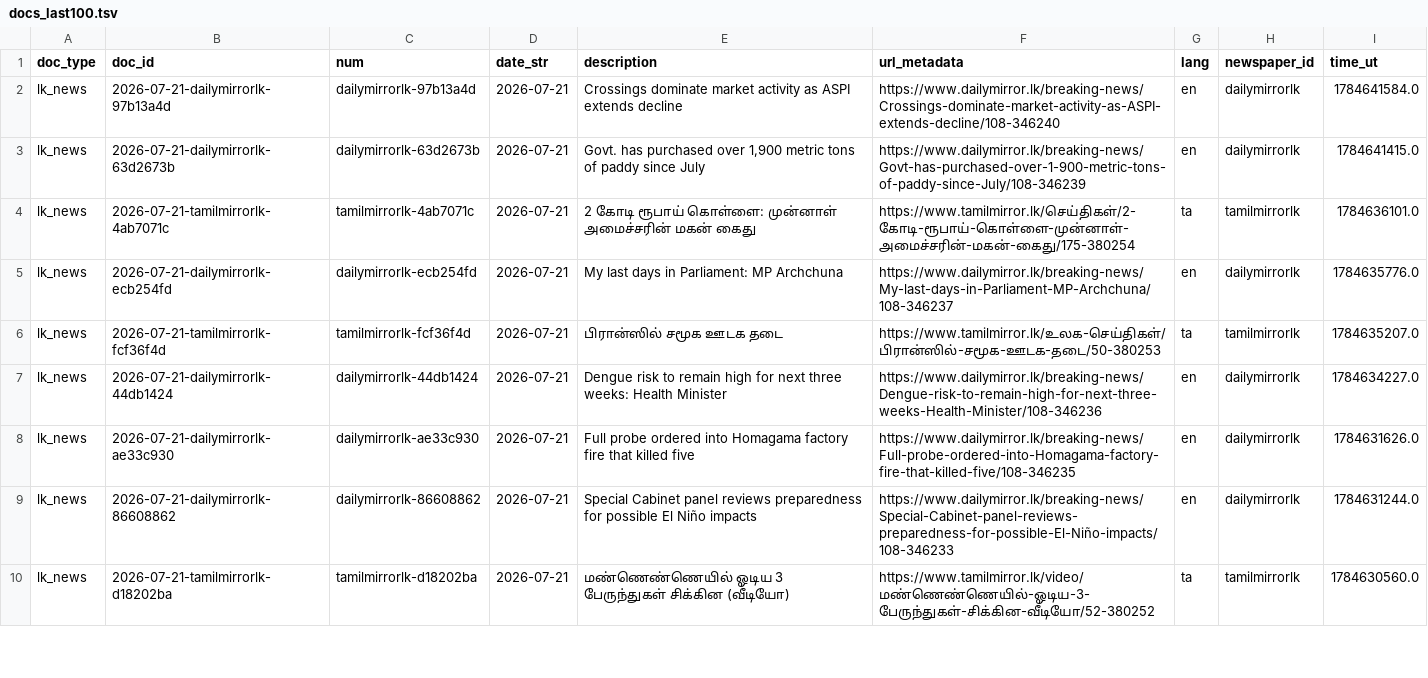
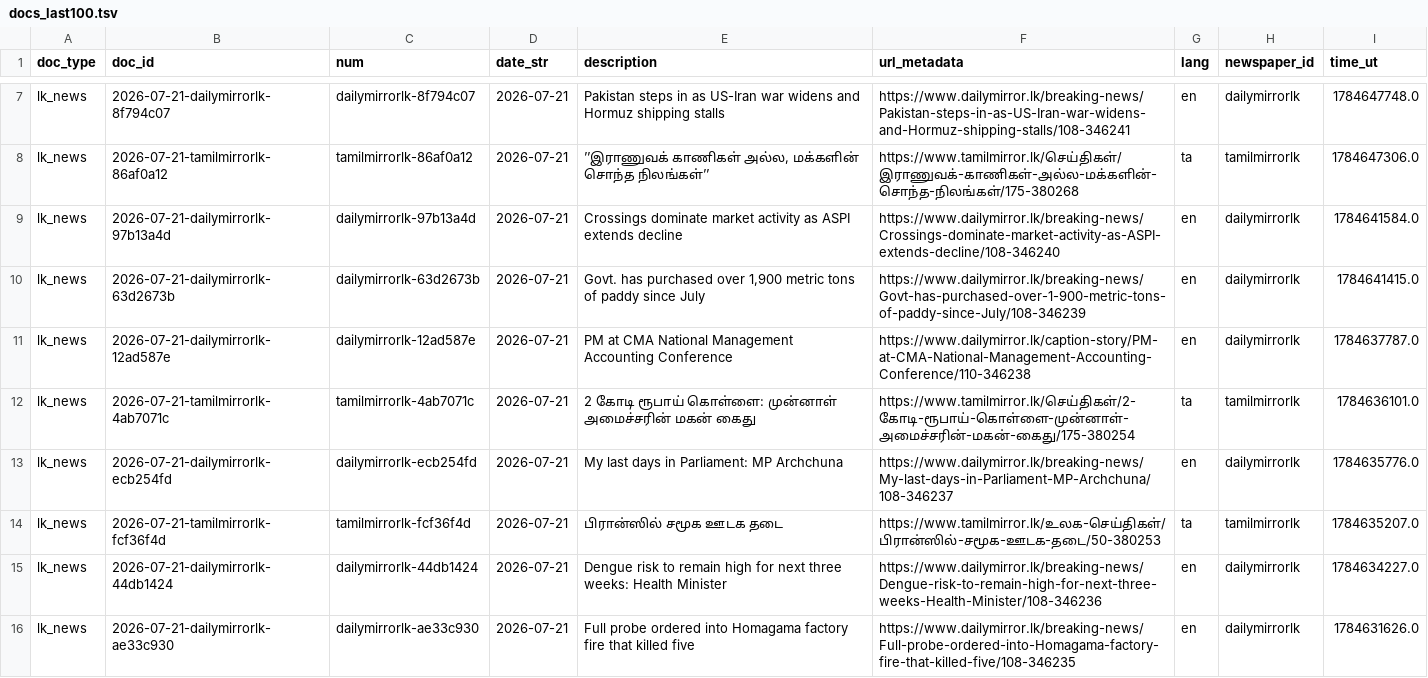
Before and after one commit to nuuuwan/lk_news, a TSV file: data/lk_news/docs_last100.tsv, drawn as a sheet; only a part is shown, gaps mark what is left out; the shorter side is filled out with more unchanged rows; the diff covers the shown part only.

```diff
--- a/data/lk_news/docs_last100.tsv
+++ b/data/lk_news/docs_last100.tsv
@@ -2,3 +7,6 @@ doc_type	doc_id	num	date_str	description	url_metadata	lang	newspaper_id	time_ut
+lk_news	2026-07-21-dailymirrorlk-8f794c07	dailymirrorlk-8f794c07	2026-07-21	Pakistan steps in as US-Iran war widens and Hormuz shipping stalls	https://www.dailymirror.lk/breaking-news/Pakistan-steps-in-as-US-Iran-war-widens-and-Hormuz-shipping-stalls/108-346241	en	dailymirrorlk	1784647748.0
+lk_news	2026-07-21-tamilmirrorlk-86af0a12	tamilmirrorlk-86af0a12	2026-07-21	’’இராணுவக் காணிகள் அல்ல, மக்களின் சொந்த நிலங்கள்’’	https://www.tamilmirror.lk/செய்திகள்/இராணுவக்-காணிகள்-அல்ல-மக்களின்-சொந்த-நிலங்கள்/175-380268	ta	tamilmirrorlk	1784647306.0
 lk_news	2026-07-21-dailymirrorlk-97b13a4d	dailymirrorlk-97b13a4d	2026-07-21	Crossings dominate market activity as ASPI extends decline	https://www.dailymirror.lk/breaking-news/Crossings-dominate-market-activity-as-ASPI-extends-decline/108-346240	en	dailymirrorlk	1784641584.0
 lk_news	2026-07-21-dailymirrorlk-63d2673b	dailymirrorlk-63d2673b	2026-07-21	Govt. has purchased over 1,900 metric tons of paddy since July	https://www.dailymirror.lk/breaking-news/Govt-has-purchased-over-1-900-metric-tons-of-paddy-since-July/108-346239	en	dailymirrorlk	1784641415.0
+lk_news	2026-07-21-dailymirrorlk-12ad587e	dailymirrorlk-12ad587e	2026-07-21	PM at CMA National Management Accounting Conference	https://www.dailymirror.lk/caption-story/PM-at-CMA-National-Management-Accounting-Conference/110-346238	en	dailymirrorlk	1784637787.0
 lk_news	2026-07-21-tamilmirrorlk-4ab7071c	tamilmirrorlk-4ab7071c	2026-07-21	2 கோடி ரூபாய் கொள்ளை: முன்னாள் அமைச்சரின் மகன் கைது	https://www.tamilmirror.lk/செய்திகள்/2-கோடி-ரூபாய்-கொள்ளை-முன்னாள்-அமைச்சரின்-மகன்-கைது/175-380254	ta	tamilmirrorlk	1784636101.0
```
Also changed, not shown: 6 added rows and 9 removed rows elsewhere in this file, data/lk_news/docs_last1000.tsv, 24 other files.
